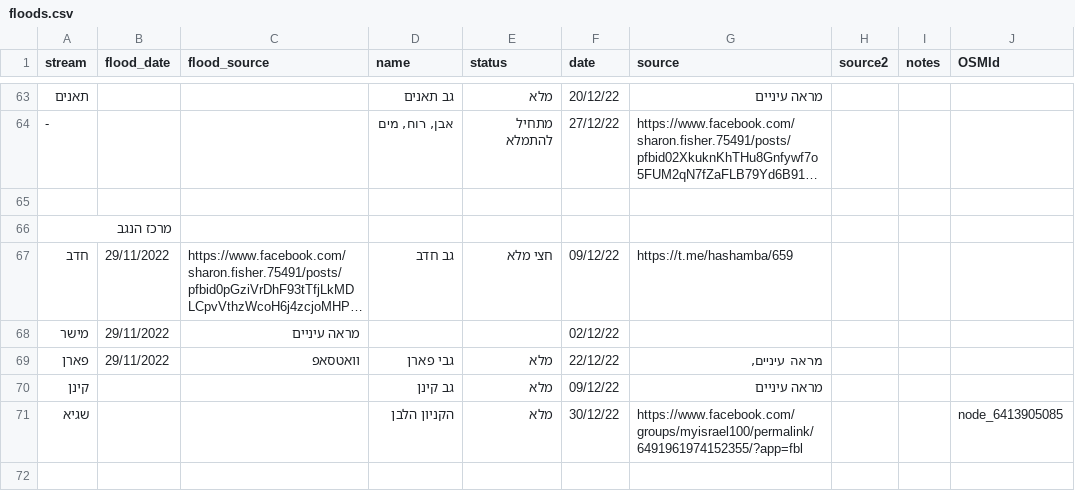
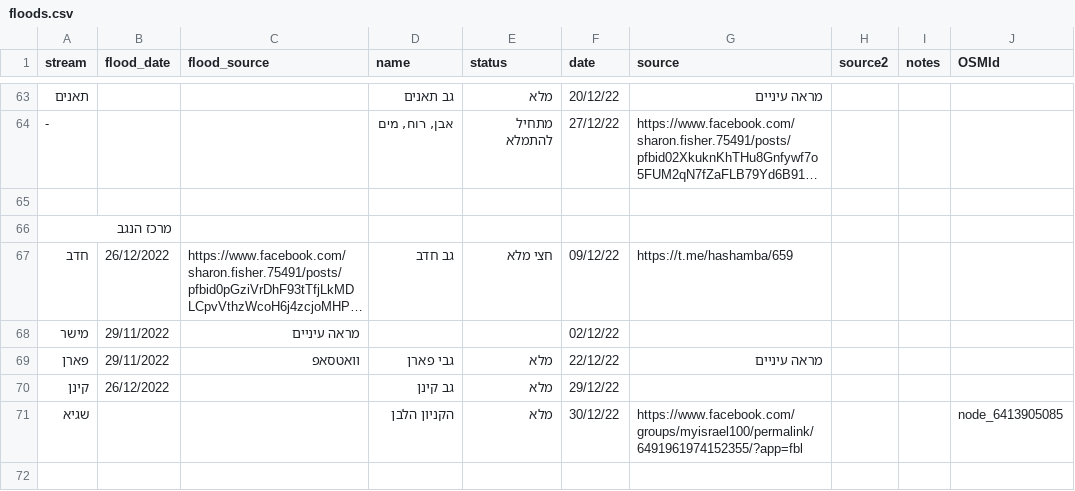
Before and after one commit to amiad/IHMGeoJSONWaterholes, a CSV file: floods.csv, drawn as a sheet; only a part is shown, gaps mark what is left out; long unchanged cells end in …; the diff names each change by its address in the sheet, - before the commit and + after, or states it on an @@ line.

Commit message:
update source.geojson 2023-01-01-12:19

```diff
--- a/floods.csv
+++ b/floods.csv
-B67 (flood_date): 29/11/2022
+B67 (flood_date): 26/12/2022
-G69 (source): מראה עיניים,
+G69 (source): מראה עיניים
-B70 (flood_date): (empty)
+B70 (flood_date): 26/12/2022
-F70 (date): 09/12/22
+F70 (date): 29/12/22
-G70 (source): מראה עיניים
+G70 (source): (empty)
```
